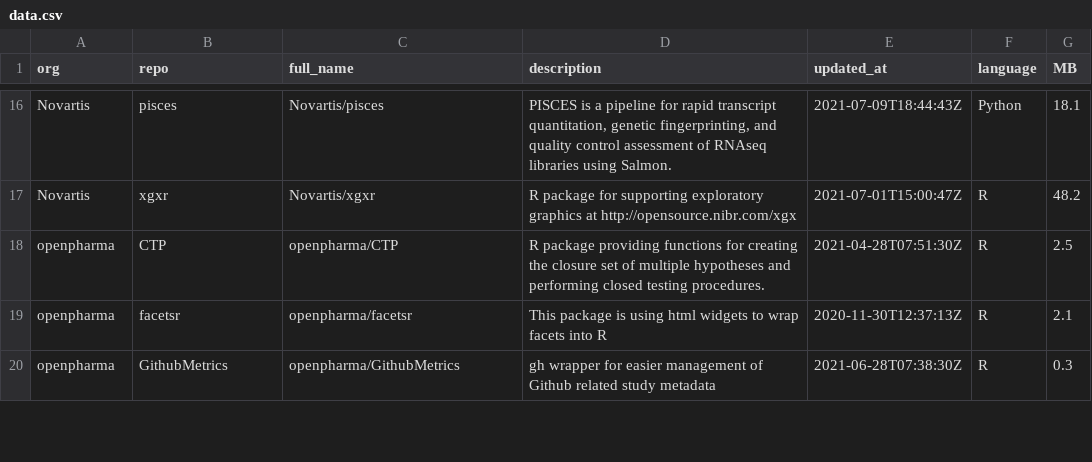
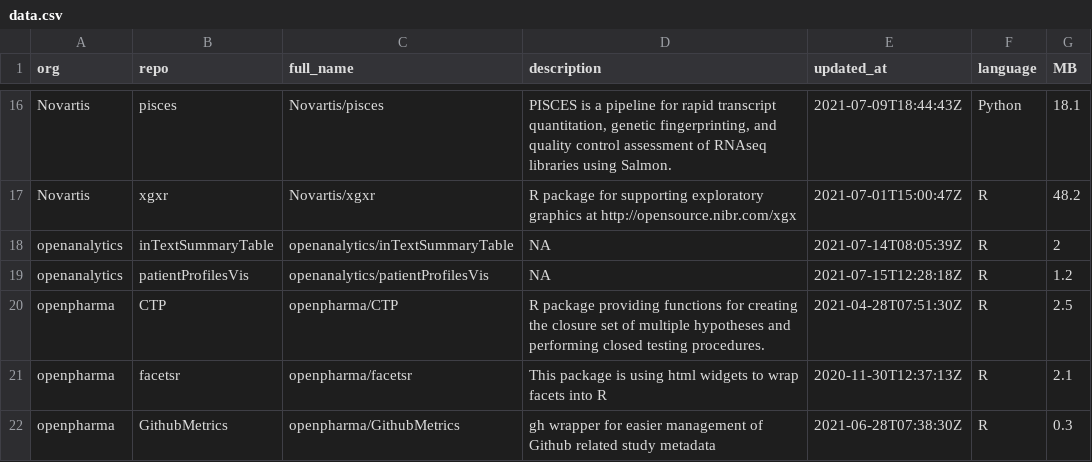
Before and after one commit to openpharma/openpharma_log, a CSV file: all-repos/data.csv, drawn as a sheet; only a part is shown, gaps mark what is left out.

Commit message:
update all-repos

```diff
--- a/all-repos/data.csv
+++ b/all-repos/data.csv
@@ -17,2 +17,4 @@
 "Novartis","xgxr","Novartis/xgxr","R package for supporting exploratory graphics at http://opensource.nibr.com/xgx","2021-07-01T15:00:47Z","R",48.2
+"openanalytics","inTextSummaryTable","openanalytics/inTextSummaryTable",NA,"2021-07-14T08:05:39Z","R",2
+"openanalytics","patientProfilesVis","openanalytics/patientProfilesVis",NA,"2021-07-15T12:28:18Z","R",1.2
 "openpharma","CTP","openpharma/CTP","R package providing functions for creating the closure set of multiple hypotheses and performing closed testing procedures.","2021-04-28T07:51:30Z","R",2.5
```
Also changed, not shown: 3 other files.
